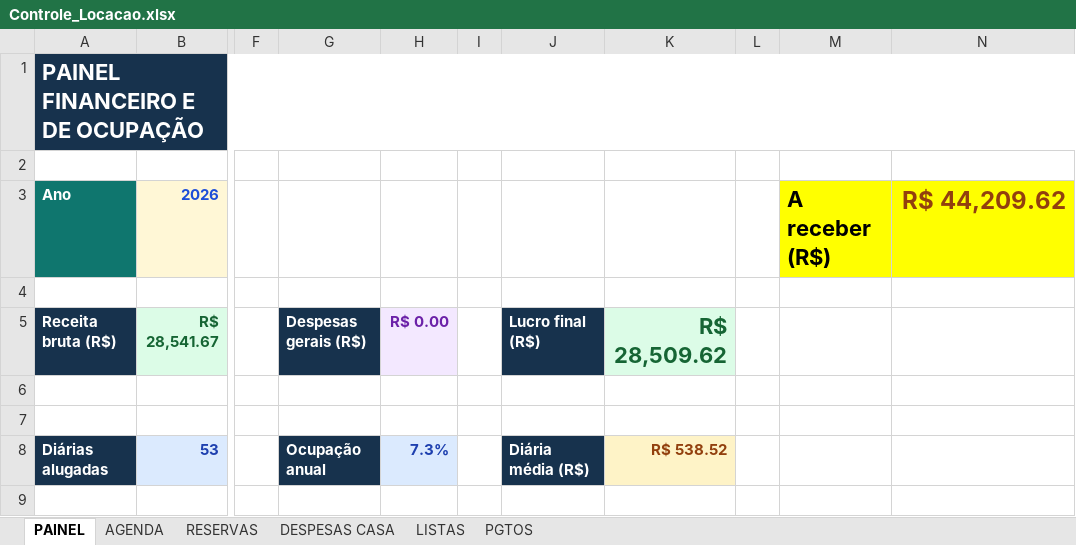
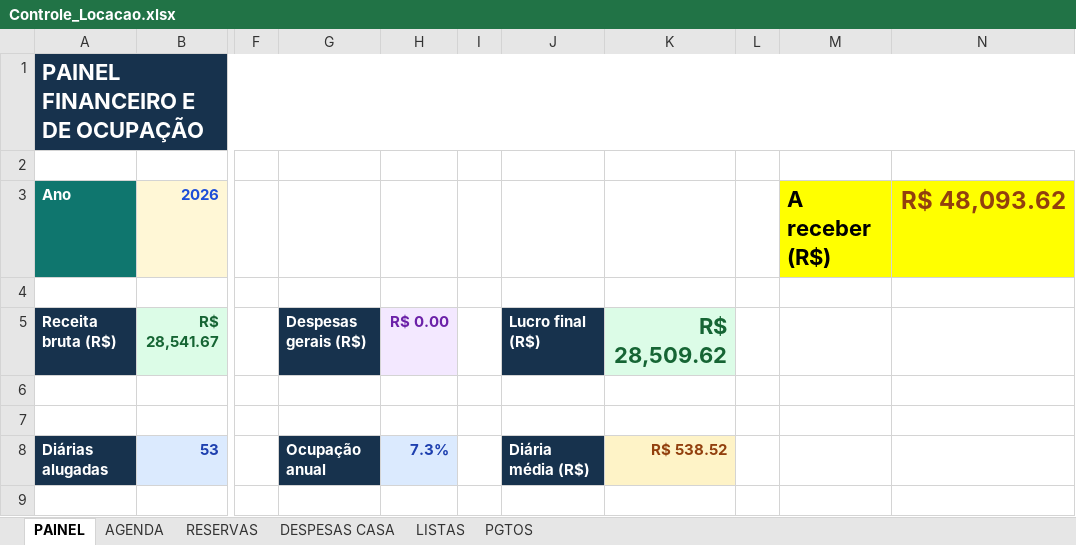
Before and after one commit to NevesPNG68/CONTROLE-LOCA-O, an Excel workbook: Controle_Locacao.xlsx, sheet PAINEL, drawn as a sheet; only a part is shown, gaps mark what is left out; values as stored, in another font and other column widths than the file's, no borders; conditional formats not drawn; the diff names each change by its address in the sheet, - before the commit and + after, or states it on an @@ line.

```diff
--- a/Controle_Locacao.xlsx (sheet PAINEL)
+++ b/Controle_Locacao.xlsx (sheet PAINEL)
-N3: R$ 44,209.62
+N3: R$ 48,093.62
```
Also changed, not shown: sheet RESERVAS, sheet PGTOS, charts or pictures.
